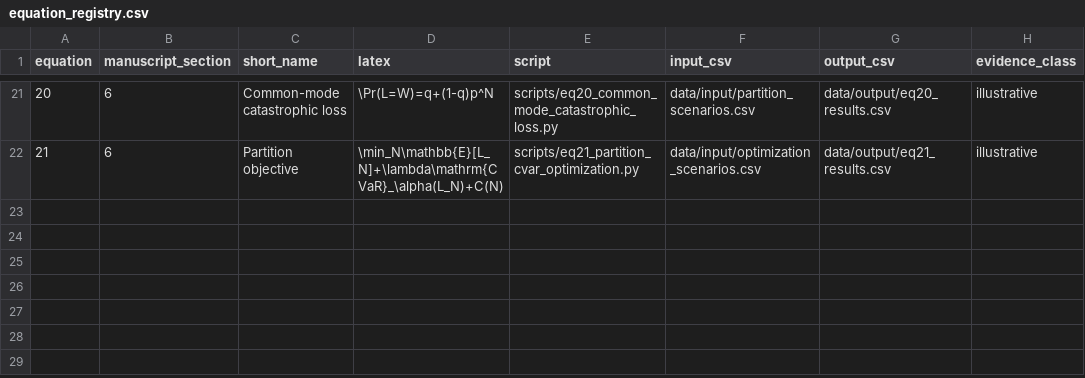
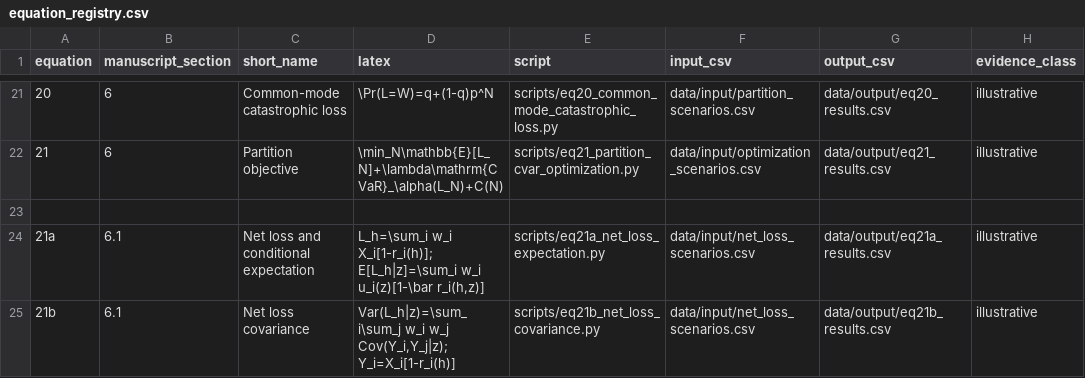
Before and after one commit to printdreams/cryptoeconomic-theft-asymmetry, a CSV file: data/equation_registry.csv, drawn as a sheet; only a part is shown, gaps mark what is left out; the diff names each change by its address in the sheet, - before the commit and + after, or states it on an @@ line.

Commit message:
Add revised manuscript equations 21a and 21b

```diff
--- a/data/equation_registry.csv
+++ b/data/equation_registry.csv
+row 23: (empty)
+row 24: 21a | 6.1 | Net loss and conditional expectation | L_h=\sum_i w_i X_i[1-r_i(h)]; E[L_h|z]=\sum_i w_i u_i(z)[1-\bar r_i(h,z)] | scripts/eq21a_net_loss_expectation.py | data/input/net_loss_scenarios.csv | data/output/eq21a_results.csv | illustrative
+row 25: 21b | 6.1 | Net loss covariance | Var(L_h|z)=\sum_i\sum_j w_i w_j Cov(Y_i,Y_j|z); Y_i=X_i[1-r_i(h)] | scripts/eq21b_net_loss_covariance.py | data/input/net_loss_scenarios.csv | data/output/eq21b_results.csv | illustrative
```
Also changed, not shown: 15 other files.
